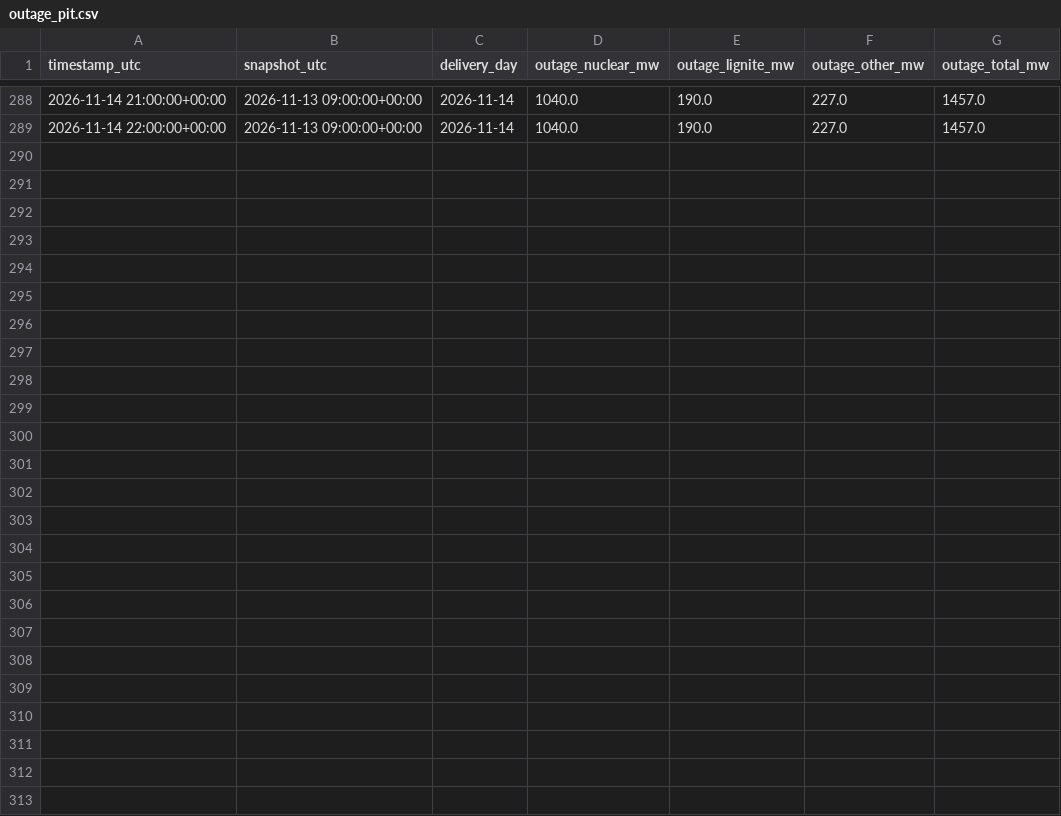
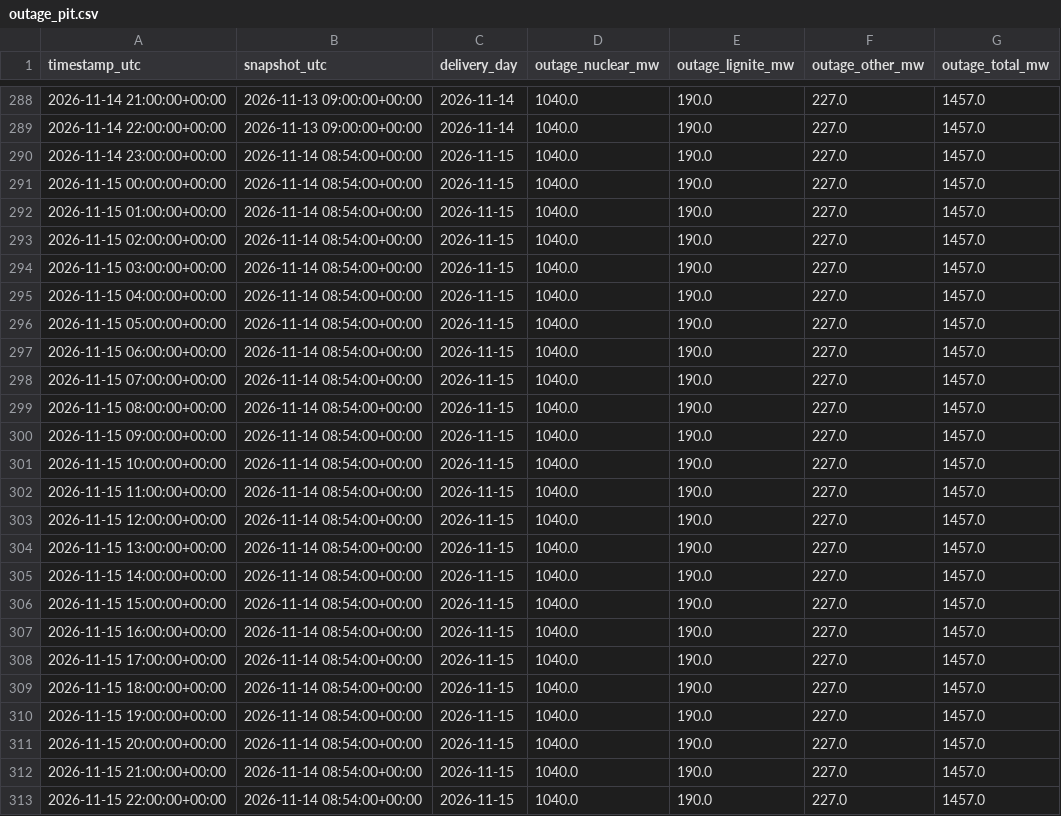
Before and after one commit to aleks-al-aleksandrov/energy-market-analytics, a CSV file: reports/outage_pit.csv, drawn as a sheet; only a part is shown, gaps mark what is left out.

```diff
--- a/reports/outage_pit.csv
+++ b/reports/outage_pit.csv
@@ -289 +289,25 @@ timestamp_utc,snapshot_utc,delivery_day,outage_nuclear_mw,outage_lignite_mw,outa
 2026-11-14 22:00:00+00:00,2026-11-13 09:00:00+00:00,2026-11-14,1040.0,190.0,227.0,1457.0
+2026-11-14 23:00:00+00:00,2026-11-14 08:54:00+00:00,2026-11-15,1040.0,190.0,227.0,1457.0
+2026-11-15 00:00:00+00:00,2026-11-14 08:54:00+00:00,2026-11-15,1040.0,190.0,227.0,1457.0
+2026-11-15 01:00:00+00:00,2026-11-14 08:54:00+00:00,2026-11-15,1040.0,190.0,227.0,1457.0
+2026-11-15 02:00:00+00:00,2026-11-14 08:54:00+00:00,2026-11-15,1040.0,190.0,227.0,1457.0
+2026-11-15 03:00:00+00:00,2026-11-14 08:54:00+00:00,2026-11-15,1040.0,190.0,227.0,1457.0
+2026-11-15 04:00:00+00:00,2026-11-14 08:54:00+00:00,2026-11-15,1040.0,190.0,227.0,1457.0
+2026-11-15 05:00:00+00:00,2026-11-14 08:54:00+00:00,2026-11-15,1040.0,190.0,227.0,1457.0
+2026-11-15 06:00:00+00:00,2026-11-14 08:54:00+00:00,2026-11-15,1040.0,190.0,227.0,1457.0
+2026-11-15 07:00:00+00:00,2026-11-14 08:54:00+00:00,2026-11-15,1040.0,190.0,227.0,1457.0
+2026-11-15 08:00:00+00:00,2026-11-14 08:54:00+00:00,2026-11-15,1040.0,190.0,227.0,1457.0
+2026-11-15 09:00:00+00:00,2026-11-14 08:54:00+00:00,2026-11-15,1040.0,190.0,227.0,1457.0
+2026-11-15 10:00:00+00:00,2026-11-14 08:54:00+00:00,2026-11-15,1040.0,190.0,227.0,1457.0
+2026-11-15 11:00:00+00:00,2026-11-14 08:54:00+00:00,2026-11-15,1040.0,190.0,227.0,1457.0
+2026-11-15 12:00:00+00:00,2026-11-14 08:54:00+00:00,2026-11-15,1040.0,190.0,227.0,1457.0
+2026-11-15 13:00:00+00:00,2026-11-14 08:54:00+00:00,2026-11-15,1040.0,190.0,227.0,1457.0
+2026-11-15 14:00:00+00:00,2026-11-14 08:54:00+00:00,2026-11-15,1040.0,190.0,227.0,1457.0
+2026-11-15 15:00:00+00:00,2026-11-14 08:54:00+00:00,2026-11-15,1040.0,190.0,227.0,1457.0
+2026-11-15 16:00:00+00:00,2026-11-14 08:54:00+00:00,2026-11-15,1040.0,190.0,227.0,1457.0
+2026-11-15 17:00:00+00:00,2026-11-14 08:54:00+00:00,2026-11-15,1040.0,190.0,227.0,1457.0
+2026-11-15 18:00:00+00:00,2026-11-14 08:54:00+00:00,2026-11-15,1040.0,190.0,227.0,1457.0
+2026-11-15 19:00:00+00:00,2026-11-14 08:54:00+00:00,2026-11-15,1040.0,190.0,227.0,1457.0
+2026-11-15 20:00:00+00:00,2026-11-14 08:54:00+00:00,2026-11-15,1040.0,190.0,227.0,1457.0
+2026-11-15 21:00:00+00:00,2026-11-14 08:54:00+00:00,2026-11-15,1040.0,190.0,227.0,1457.0
+2026-11-15 22:00:00+00:00,2026-11-14 08:54:00+00:00,2026-11-15,1040.0,190.0,227.0,1457.0
```
Also changed, not shown: reports/forecast_log.csv, reports/forecast_next_day.csv, 3 other files.
